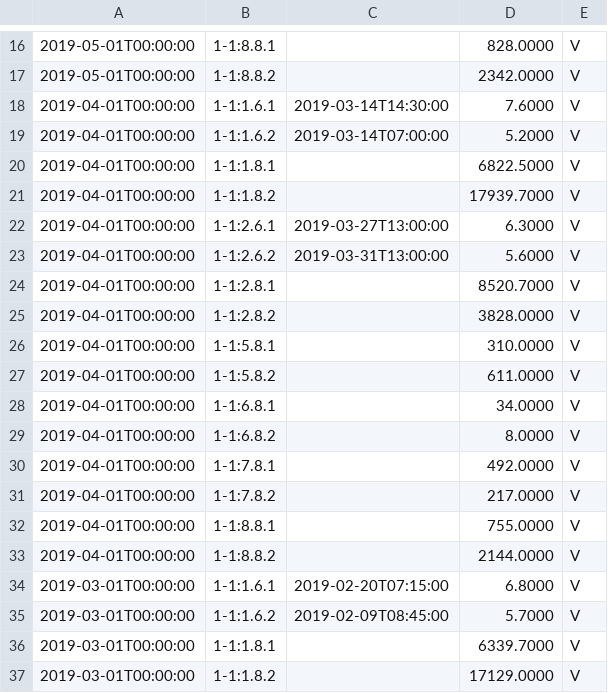
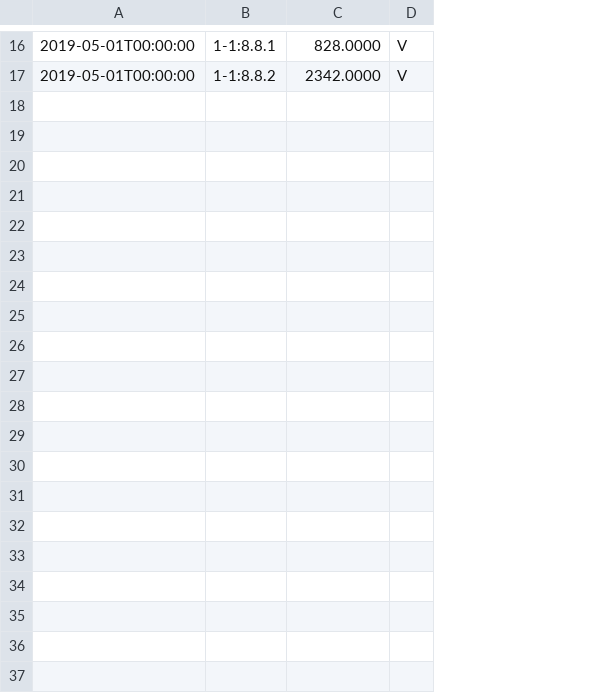
Before and after one commit to TrachselRobin/M306, a CSV file: src/data/ESL-CSV/EdmRegisterWertExport_20190503_eslevu_20190503050535.csv, drawn as a sheet; only a part is shown, gaps mark what is left out; removed rows and columns are numbered as before the commit, all else as after; the diff covers the shown part only; the diff names each change by its address in the sheet, - before the commit and + after, or states it on an @@ line.

```diff
--- a/src/data/ESL-CSV/EdmRegisterWertExport_20190503_eslevu_20190503050535.csv
+++ b/src/data/ESL-CSV/EdmRegisterWertExport_20190503_eslevu_20190503050535.csv
-column C, empty
-row 18: 2019-04-01T00:00:00 | 1-1:1.6.1 | 2019-03-14T14:30:00 | 7.6000 | V
-row 19: 2019-04-01T00:00:00 | 1-1:1.6.2 | 2019-03-14T07:00:00 | 5.2000 | V
-row 20: 2019-04-01T00:00:00 | 1-1:1.8.1 |  | 6822.5000 | V
-row 21: 2019-04-01T00:00:00 | 1-1:1.8.2 |  | 17939.7000 | V
-row 22: 2019-04-01T00:00:00 | 1-1:2.6.1 | 2019-03-27T13:00:00 | 6.3000 | V
-row 23: 2019-04-01T00:00:00 | 1-1:2.6.2 | 2019-03-31T13:00:00 | 5.6000 | V
-row 24: 2019-04-01T00:00:00 | 1-1:2.8.1 |  | 8520.7000 | V
-row 25: 2019-04-01T00:00:00 | 1-1:2.8.2 |  | 3828.0000 | V
-row 26: 2019-04-01T00:00:00 | 1-1:5.8.1 |  | 310.0000 | V
-row 27: 2019-04-01T00:00:00 | 1-1:5.8.2 |  | 611.0000 | V
-row 28: 2019-04-01T00:00:00 | 1-1:6.8.1 |  | 34.0000 | V
-row 29: 2019-04-01T00:00:00 | 1-1:6.8.2 |  | 8.0000 | V
-row 30: 2019-04-01T00:00:00 | 1-1:7.8.1 |  | 492.0000 | V
-row 31: 2019-04-01T00:00:00 | 1-1:7.8.2 |  | 217.0000 | V
-row 32: 2019-04-01T00:00:00 | 1-1:8.8.1 |  | 755.0000 | V
-row 33: 2019-04-01T00:00:00 | 1-1:8.8.2 |  | 2144.0000 | V
-row 34: 2019-03-01T00:00:00 | 1-1:1.6.1 | 2019-02-20T07:15:00 | 6.8000 | V
-row 35: 2019-03-01T00:00:00 | 1-1:1.6.2 | 2019-02-09T08:45:00 | 5.7000 | V
-row 36: 2019-03-01T00:00:00 | 1-1:1.8.1 |  | 6339.7000 | V
-row 37: 2019-03-01T00:00:00 | 1-1:1.8.2 |  | 17129.0000 | V
```
Also changed, not shown: 1 added row and 13 removed rows elsewhere in this file, src/data/ESL-CSV/EdmRegisterWertExport_20190314_eslevu_20190314090341.csv, src/data/ESL-CSV/EdmRegisterWertExport_20190403_eslevu_20190403050446.csv, 51 other files.
